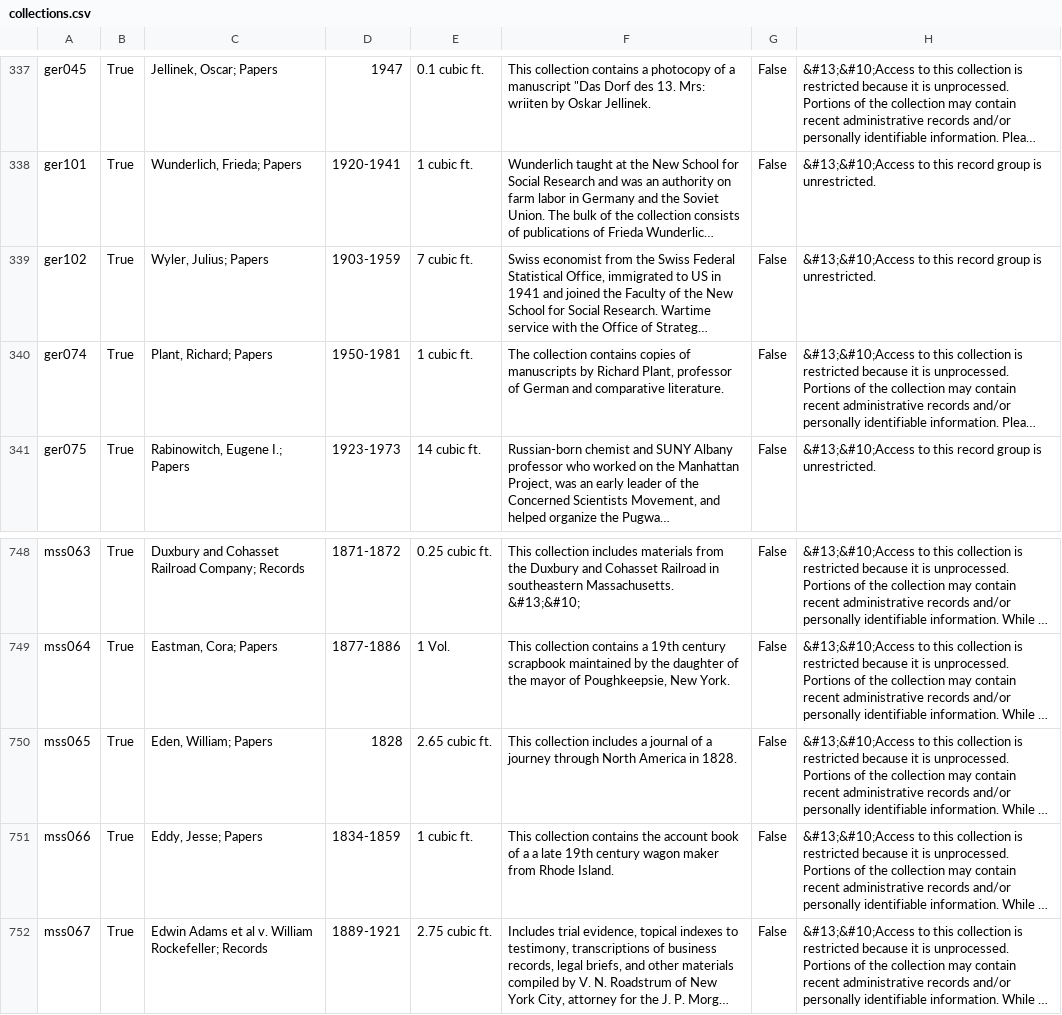
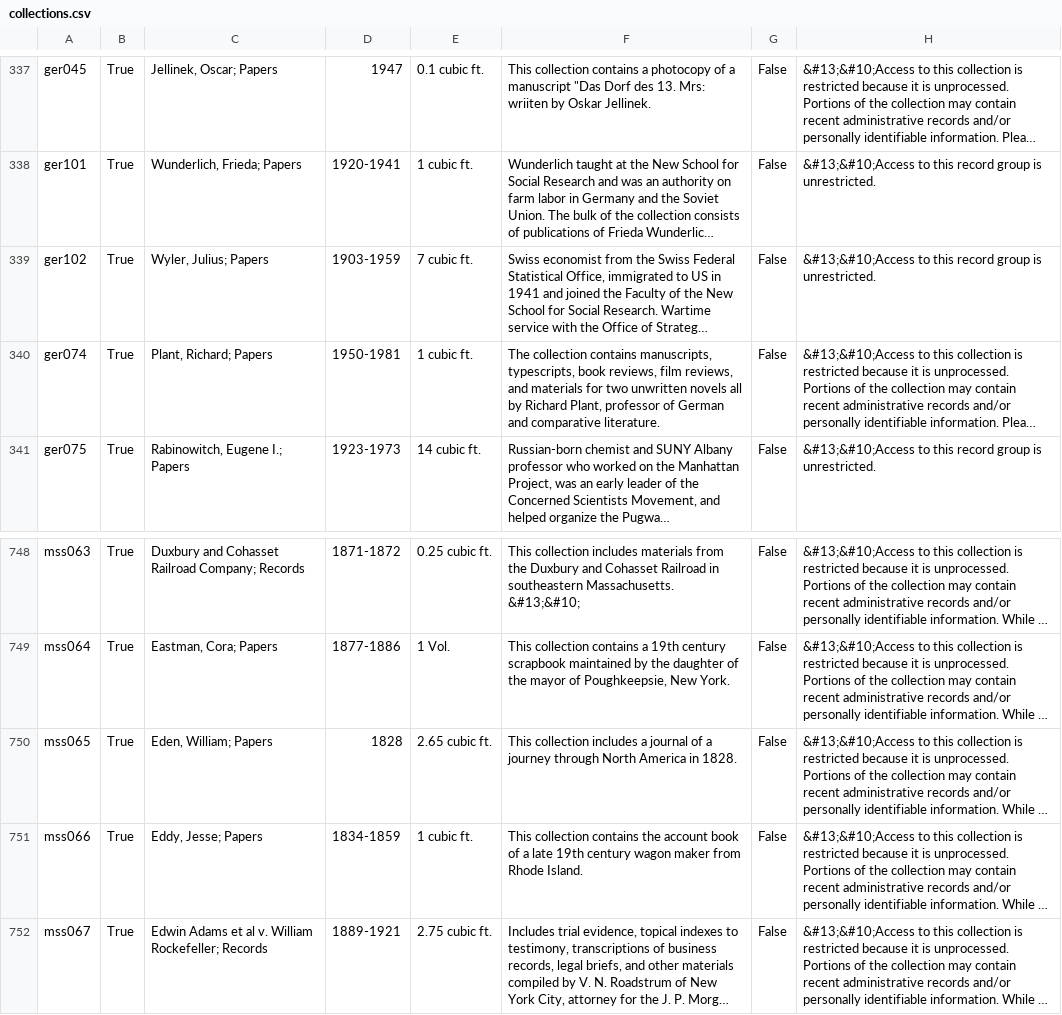
Before and after one commit to UAlbanyArchives/collections, a CSV file: staticData/collections.csv, drawn as a sheet; only a part is shown, gaps mark what is left out; long unchanged cells end in …; the diff names each change by its address in the sheet, - before the commit and + after, or states it on an @@ line.

Commit message:
modified collections exported from ArchivesSpace

```diff
--- a/staticData/collections.csv
+++ b/staticData/collections.csv
-F340: …collection contains copies of manuscripts by Richard…
+F340: …collection contains manuscripts, typescripts, book reviews, film reviews, and materials for two unwritten novels all by Richard…
-F751: …of a a late 19th…
+F751: …of a late 19th…
```
Also changed, not shown: 2 other files.
